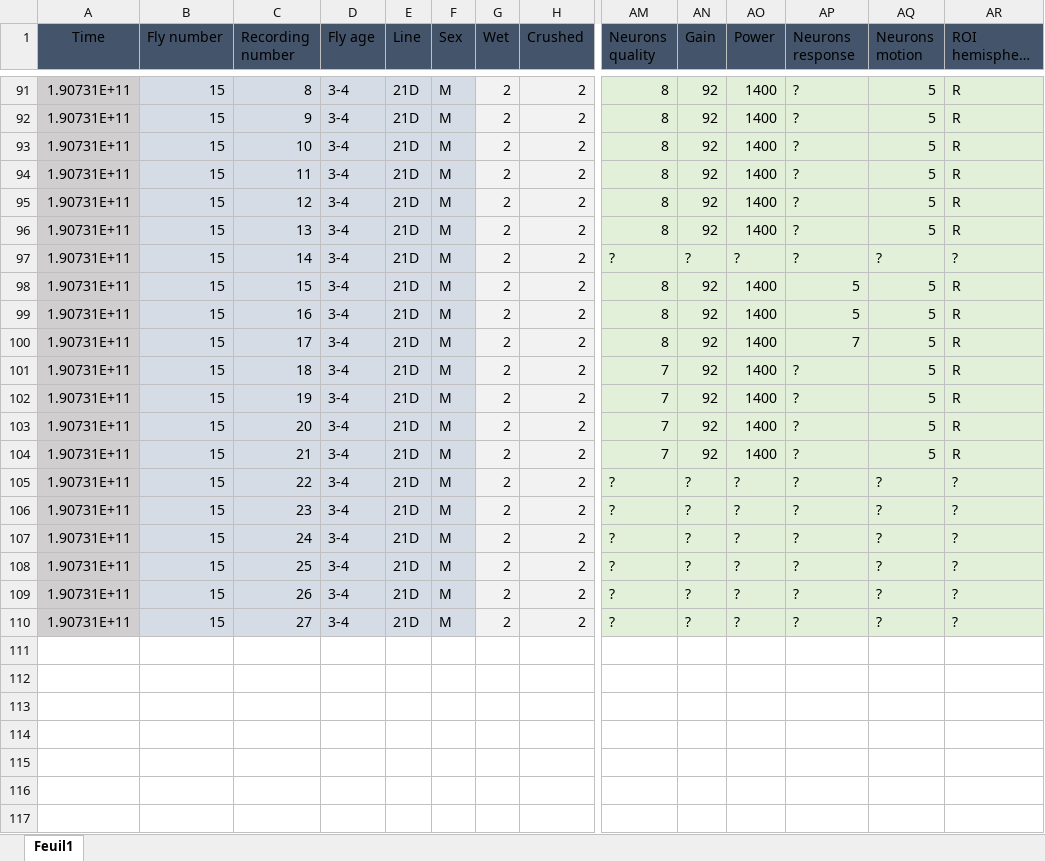
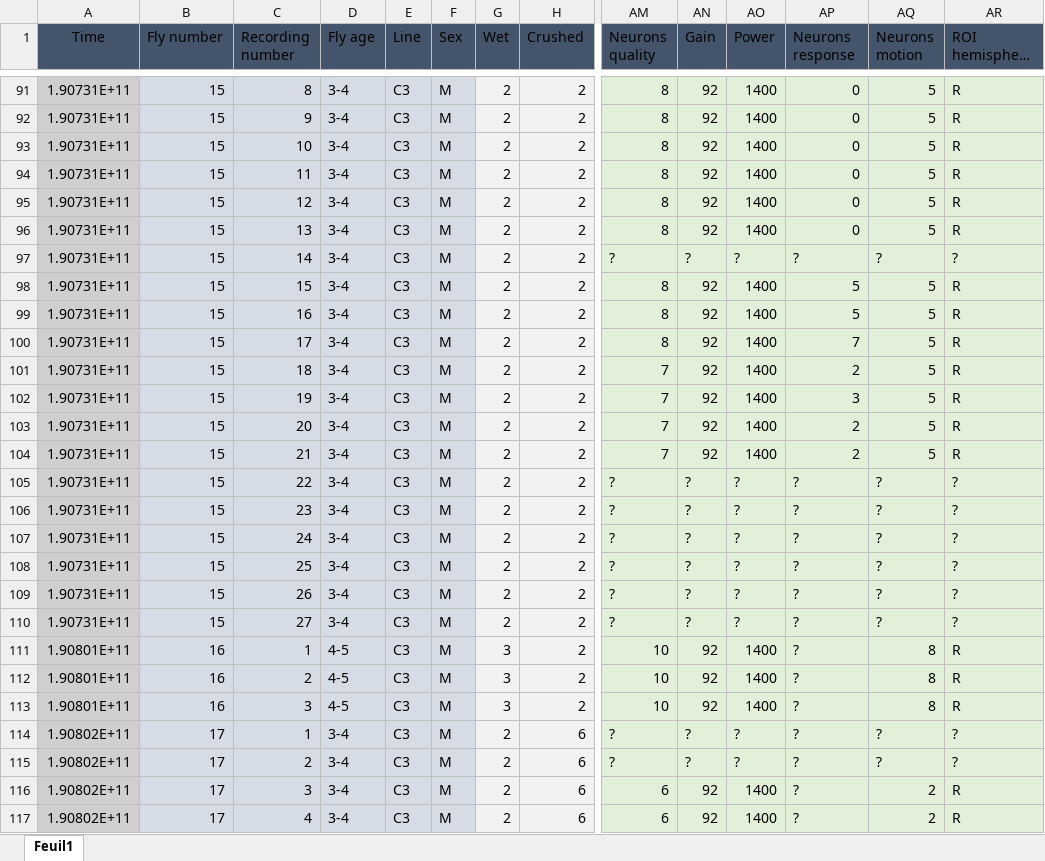
Before and after one commit to KeivanR/PrepStats, an Excel workbook: Lab book Razban.xlsx, sheet Feuil1, drawn as a sheet; only a part is shown, gaps mark what is left out; long unchanged cells end in …; values as stored, in another font and other column widths than the file's, no borders; table styles not drawn; rows hold the shown columns only; the diff covers the shown part only; the diff names each change by its address in the sheet, - before the commit and + after, or states it on an @@ line.

```diff
--- a/Lab book Razban.xlsx (sheet Feuil1)
+++ b/Lab book Razban.xlsx (sheet Feuil1)
-E91:E110 (Line): 21D
+E91:E110 (Line): C3
-AP91:AP96 (Neurons response): ?
+AP91:AP96 (Neurons response): 0
-AP101 (Neurons response): ?
+AP101 (Neurons response): 2
-AP102 (Neurons response): ?
+AP102 (Neurons response): 3
-AP103:AP104 (Neurons response): ?
+AP103:AP104 (Neurons response): 2
+row 111: 1.90801E+11 | 16 | 1 | 4-5 | C3 | M | 3 | 2 | 10 | 92 | 1400 | ? | 8 | R
+row 112: 1.90801E+11 | 16 | 2 | 4-5 | C3 | M | 3 | 2 | 10 | 92 | 1400 | ? | 8 | R
+row 113: 1.90801E+11 | 16 | 3 | 4-5 | C3 | M | 3 | 2 | 10 | 92 | 1400 | ? | 8 | R
+row 114: 1.90802E+11 | 17 | 1 | 3-4 | C3 | M | 2 | 6 | ? | ? | ? | ? | ? | ?
+row 115: 1.90802E+11 | 17 | 2 | 3-4 | C3 | M | 2 | 6 | ? | ? | ? | ? | ? | ?
+row 116: 1.90802E+11 | 17 | 3 | 3-4 | C3 | M | 2 | 6 | 6 | 92 | 1400 | ? | 2 | R
+row 117: 1.90802E+11 | 17 | 4 | 3-4 | C3 | M | 2 | 6 | 6 | 92 | 1400 | ? | 2 | R
```
Also changed, not shown: 11 added rows and 30 edited cells elsewhere in this sheet.
